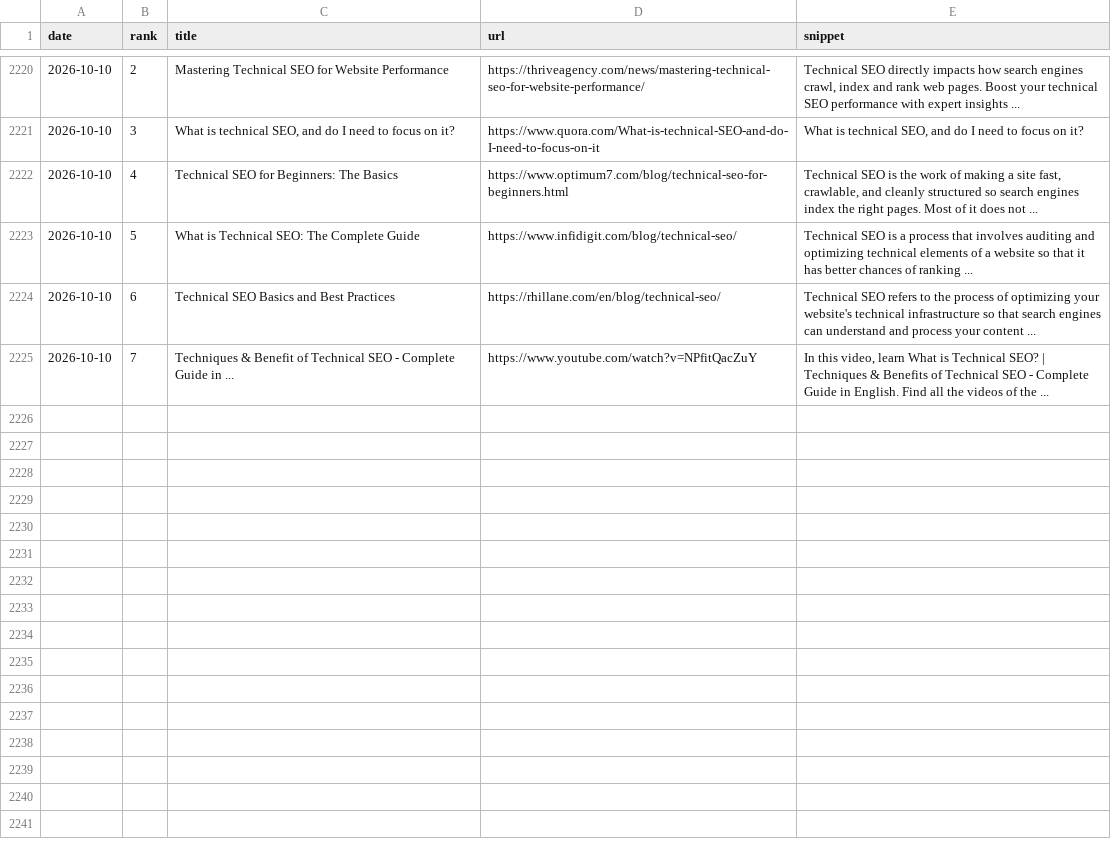
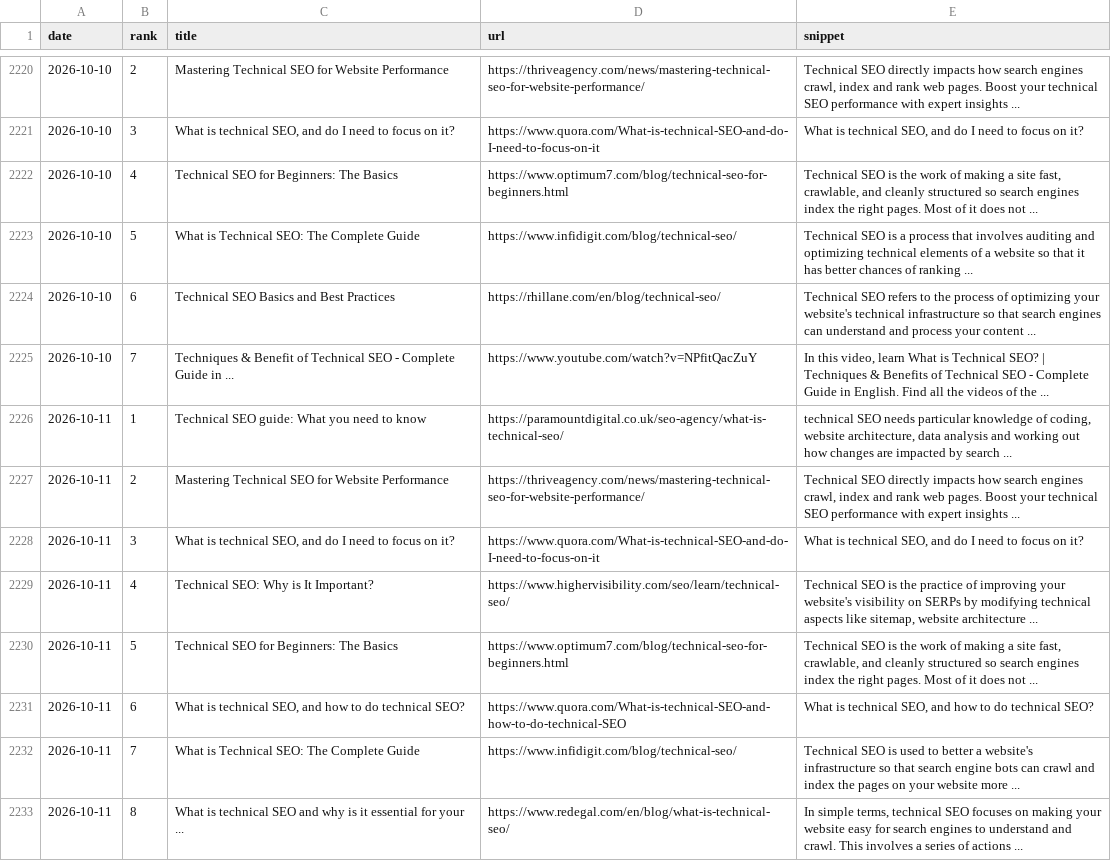
Before and after one commit to takuma51/aio-search-analyzer, a CSV file: seo_data.csv, drawn as a sheet; only a part is shown, gaps mark what is left out.

```diff
--- a/seo_data.csv
+++ b/seo_data.csv
@@ -2225 +2225,9 @@ date,rank,title,url,snippet
 2026-10-10,7,Techniques & Benefit of Technical SEO - Complete Guide in ...,https://www.youtube.com/watch?v=NPfitQacZuY,"In this video, learn What is Technical SEO? | Techniques & Benefits of Technical SEO - Complete Guide in English. Find all the videos of the ..."
+2026-10-11,1,Technical SEO guide: What you need to know,https://paramountdigital.co.uk/seo-agency/what-is-technical-seo/,"technical SEO needs particular knowledge of coding, website architecture, data analysis and working out how changes are impacted by search ..."
+2026-10-11,2,Mastering Technical SEO for Website Performance,https://thriveagency.com/news/mastering-technical-seo-for-website-performance/,"Technical SEO directly impacts how search engines crawl, index and rank web pages. Boost your technical SEO performance with expert insights ..."
+2026-10-11,3,"What is technical SEO, and do I need to focus on it?",https://www.quora.com/What-is-technical-SEO-and-do-I-need-to-focus-on-it,"What is technical SEO, and do I need to focus on it?"
+2026-10-11,4,Technical SEO: Why is It Important?,https://www.highervisibility.com/seo/learn/technical-seo/,"Technical SEO is the practice of improving your website's visibility on SERPs by modifying technical aspects like sitemap, website architecture ..."
+2026-10-11,5,Technical SEO for Beginners: The Basics,https://www.optimum7.com/blog/technical-seo-for-beginners.html,"Technical SEO is the work of making a site fast, crawlable, and cleanly structured so search engines index the right pages. Most of it does not ..."
+2026-10-11,6,"What is technical SEO, and how to do technical SEO?",https://www.quora.com/What-is-technical-SEO-and-how-to-do-technical-SEO,"What is technical SEO, and how to do technical SEO?"
+2026-10-11,7,What is Technical SEO: The Complete Guide,https://www.infidigit.com/blog/technical-seo/,Technical SEO is used to better a website's infrastructure so that search engine bots can crawl and index the pages on your website more ...
+2026-10-11,8,What is technical SEO and why is it essential for your ...,https://www.redegal.com/en/blog/what-is-technical-seo/,"In simple terms, technical SEO focuses on making your website easy for search engines to understand and crawl. This involves a series of actions ..."
```
